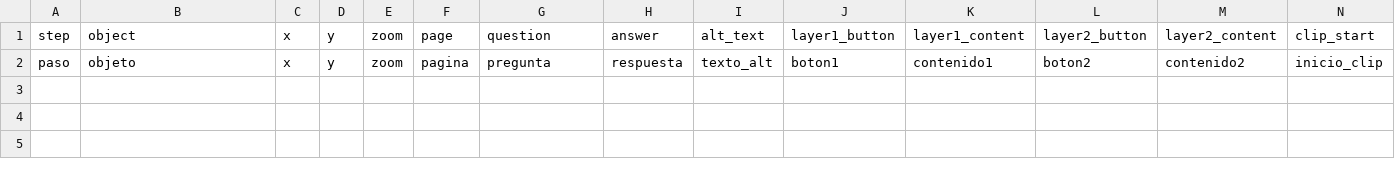
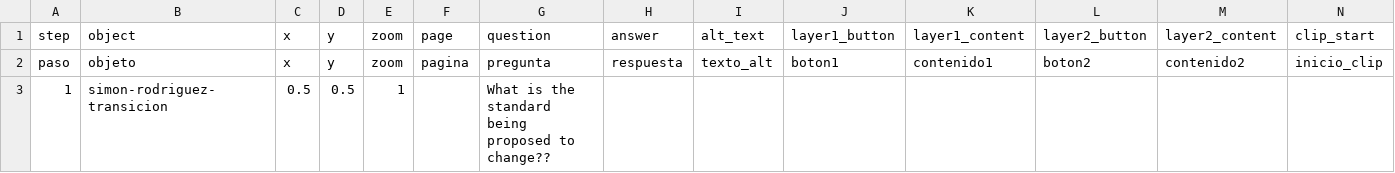
Before and after one commit to giulianaadad/rodriguez_education_and_the_republic, a CSV file: telar-content/spreadsheets/simon-rodriguez.csv, drawn as a sheet; only a part is shown; rows hold the shown columns only; the diff names each change by its address in the sheet, - before the commit and + after, or states it on an @@ line.

```diff
--- a/telar-content/spreadsheets/simon-rodriguez.csv
+++ b/telar-content/spreadsheets/simon-rodriguez.csv
+row 3: 1 | simon-rodriguez-transicion | 0.5 | 0.5 | 1 |  | What is the standard being proposed to change??
```
Also changed, not shown: telar-content/spreadsheets/codex-selden.csv, telar-content/spreadsheets/final-group-project.csv, 4 other files.
